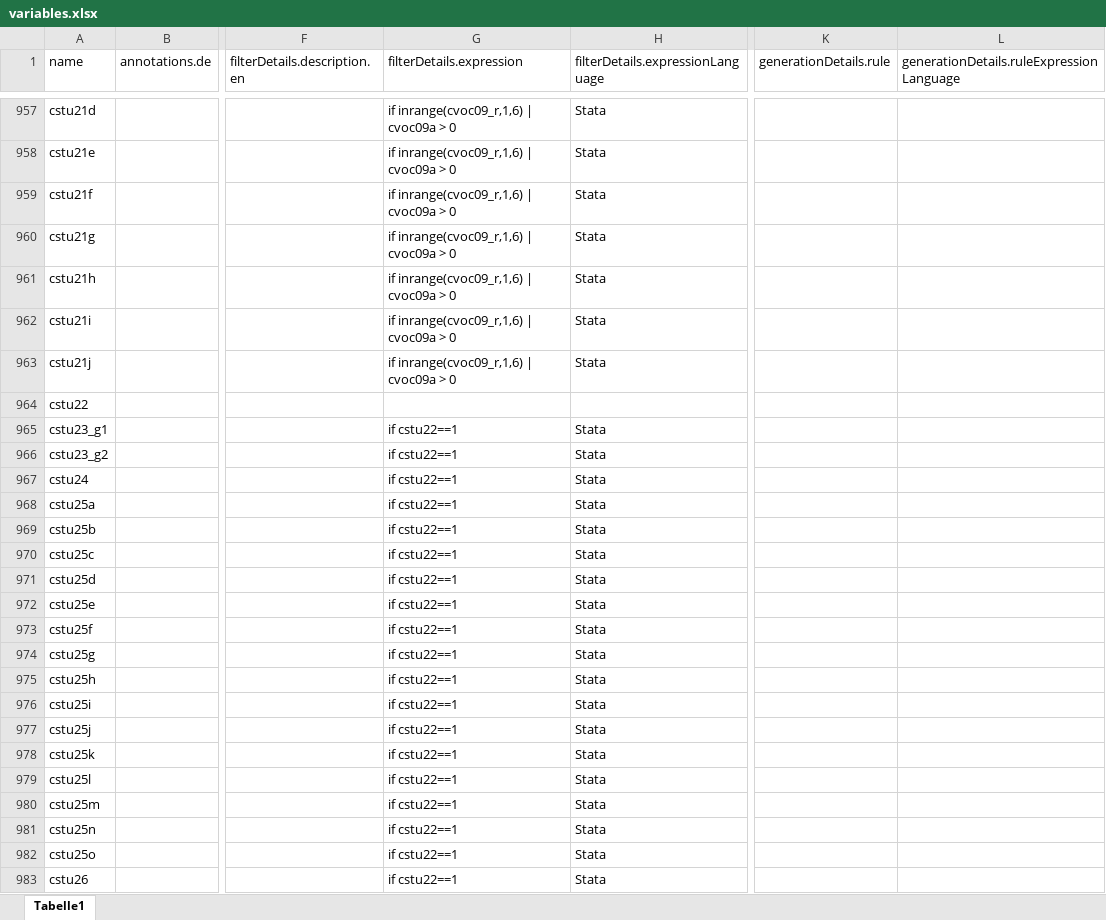
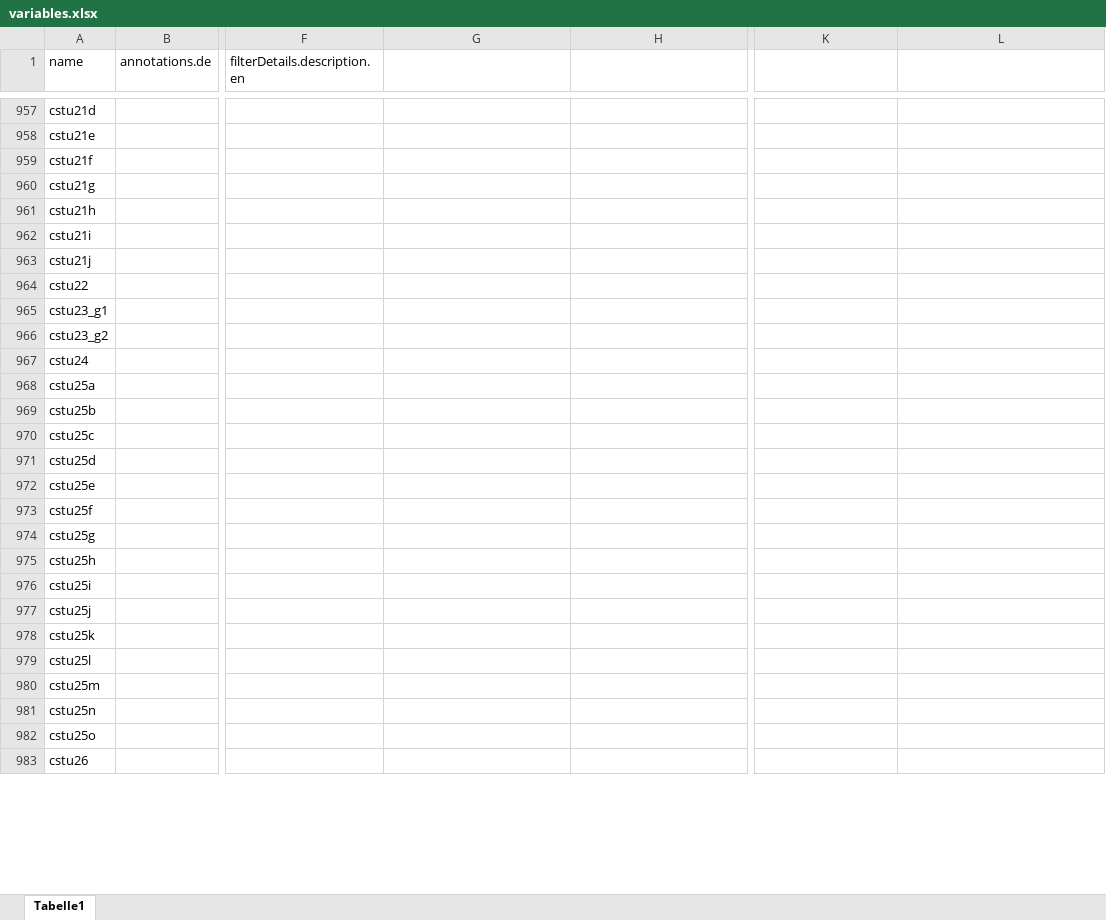
Before and after one commit to dzhw/gsl2008-metadata, an Excel workbook: data/variables/ds1/variables.xlsx, sheet Tabelle1, drawn as a sheet; only a part is shown, gaps mark what is left out; values as stored, in another font and other column widths than the file's, no borders; the diff covers the shown part only; the diff names each change by its address in the sheet, - before the commit and + after, or states it on an @@ line.

Commit message:
genregeln und filter raus

```diff
--- a/data/variables/ds1/variables.xlsx (sheet Tabelle1)
+++ b/data/variables/ds1/variables.xlsx (sheet Tabelle1)
-G1: filterDetails.expression
+G1: (empty)
-H1: filterDetails.expressionLanguage
+H1: (empty)
-K1: generationDetails.rule
+K1: (empty)
-L1: generationDetails.ruleExpressionLanguage
+L1: (empty)
-G957:G963: if inrange(cvoc09_r,1,6) | cvoc09a > 0
+G957:G963: (empty)
-H957:H963: Stata
+H957:H963: (empty)
-G965:G983: if cstu22==1
+G965:G983: (empty)
-H965:H983: Stata
+H965:H983: (empty)
```
Also changed, not shown: 920 edited cells elsewhere in this sheet, 1 other file.
